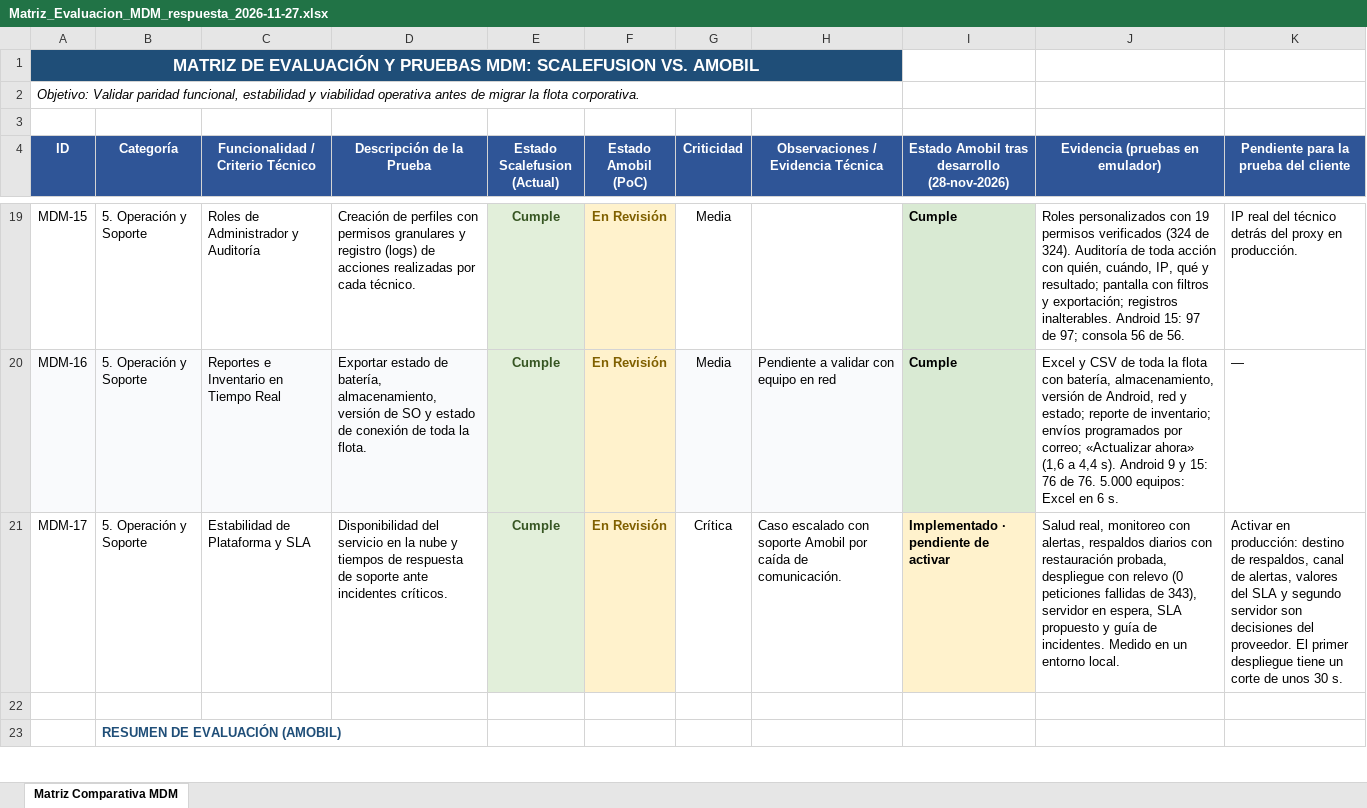
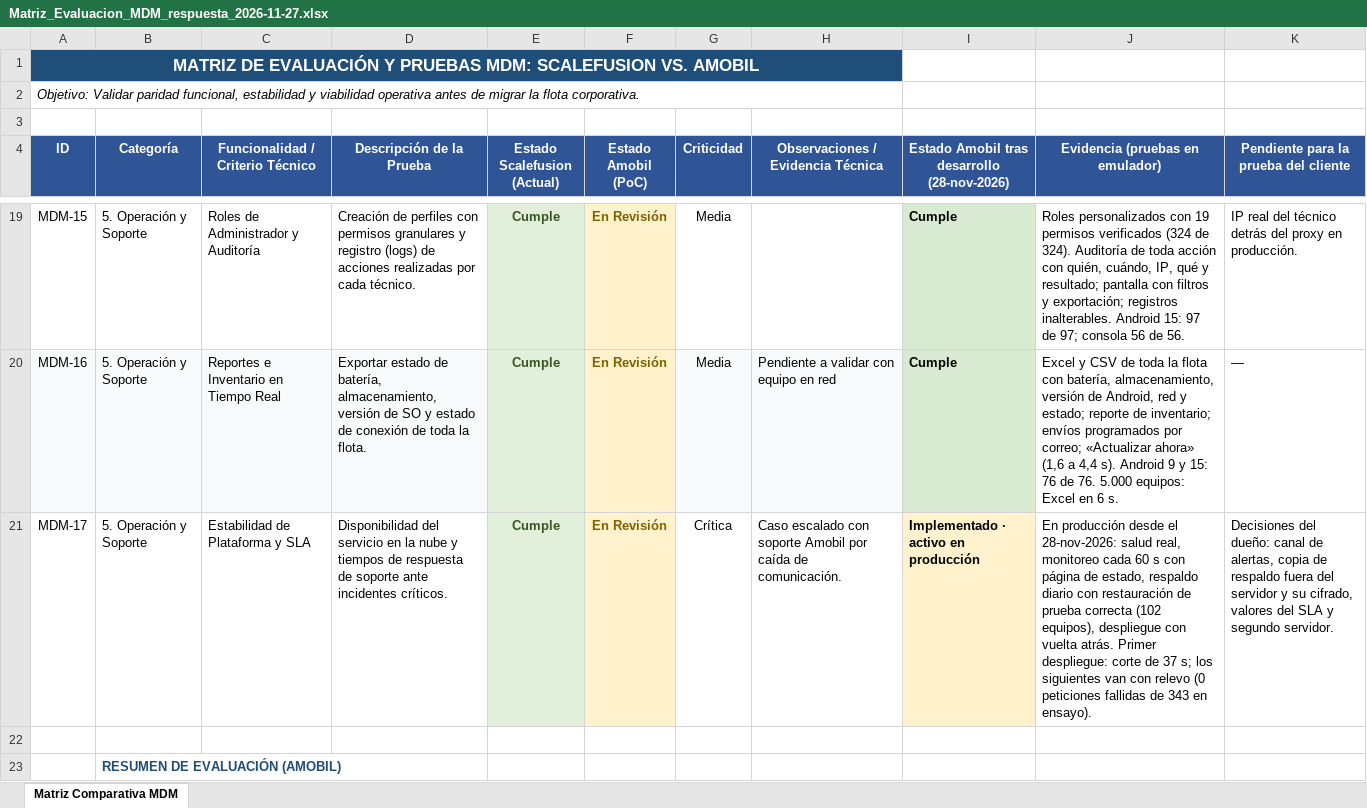
Before and after one commit to david0ql/MDMesh, an Excel workbook: docs/evaluacion/Matriz_Evaluacion_MDM_respuesta_2026-11-27.xlsx, sheet Matriz Comparativa MDM, drawn as a sheet; only a part is shown, gaps mark what is left out; values as stored, in another font and other column widths than the file's, no borders; the diff names each change by its address in the sheet, - before the commit and + after, or states it on an @@ line.

Commit message:
docs: evaluation matrix, operations active in production

```diff
--- a/docs/evaluacion/Matriz_Evaluacion_MDM_respuesta_2026-11-27.xlsx (sheet Matriz Comparativa MDM)
+++ b/docs/evaluacion/Matriz_Evaluacion_MDM_respuesta_2026-11-27.xlsx (sheet Matriz Comparativa MDM)
-I21: Implementado · pendiente de activar
+I21: Implementado · activo en producción
-J21 (Evidencia (pruebas en emulador)): Salud real, monitoreo con alertas, respaldos diarios con restauración probada, despliegue con relevo (0 peticiones fallidas de 343), servidor en espera, SLA propuesto y guía de incidentes. Medido en un entorno local.
+J21 (Evidencia (pruebas en emulador)): En producción desde el 28-nov-2026: salud real, monitoreo cada 60 s con página de estado, respaldo diario con restauración de prueba correcta (102 equipos), despliegue con vuelta atrás. Primer despliegue: corte de 37 s; los siguientes van con relevo (0 peticiones fallidas de 343 en ensayo).
-K21: Activar en producción: destino de respaldos, canal de alertas, valores del SLA y segundo servidor son decisiones del proveedor. El primer despliegue tiene un corte de unos 30 s.
+K21: Decisiones del dueño: canal de alertas, copia de respaldo fuera del servidor y su cifrado, valores del SLA y segundo servidor.
```
